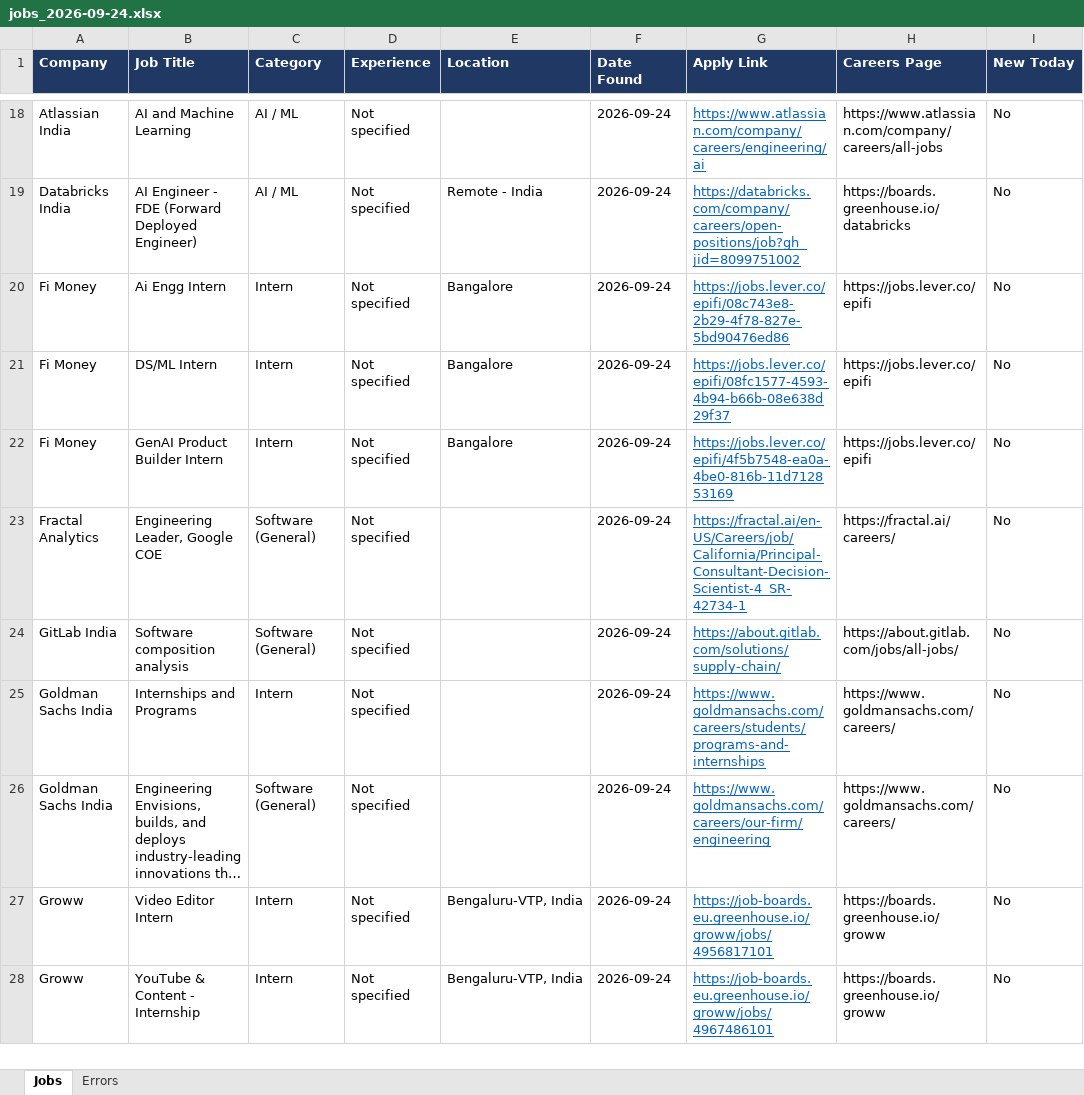
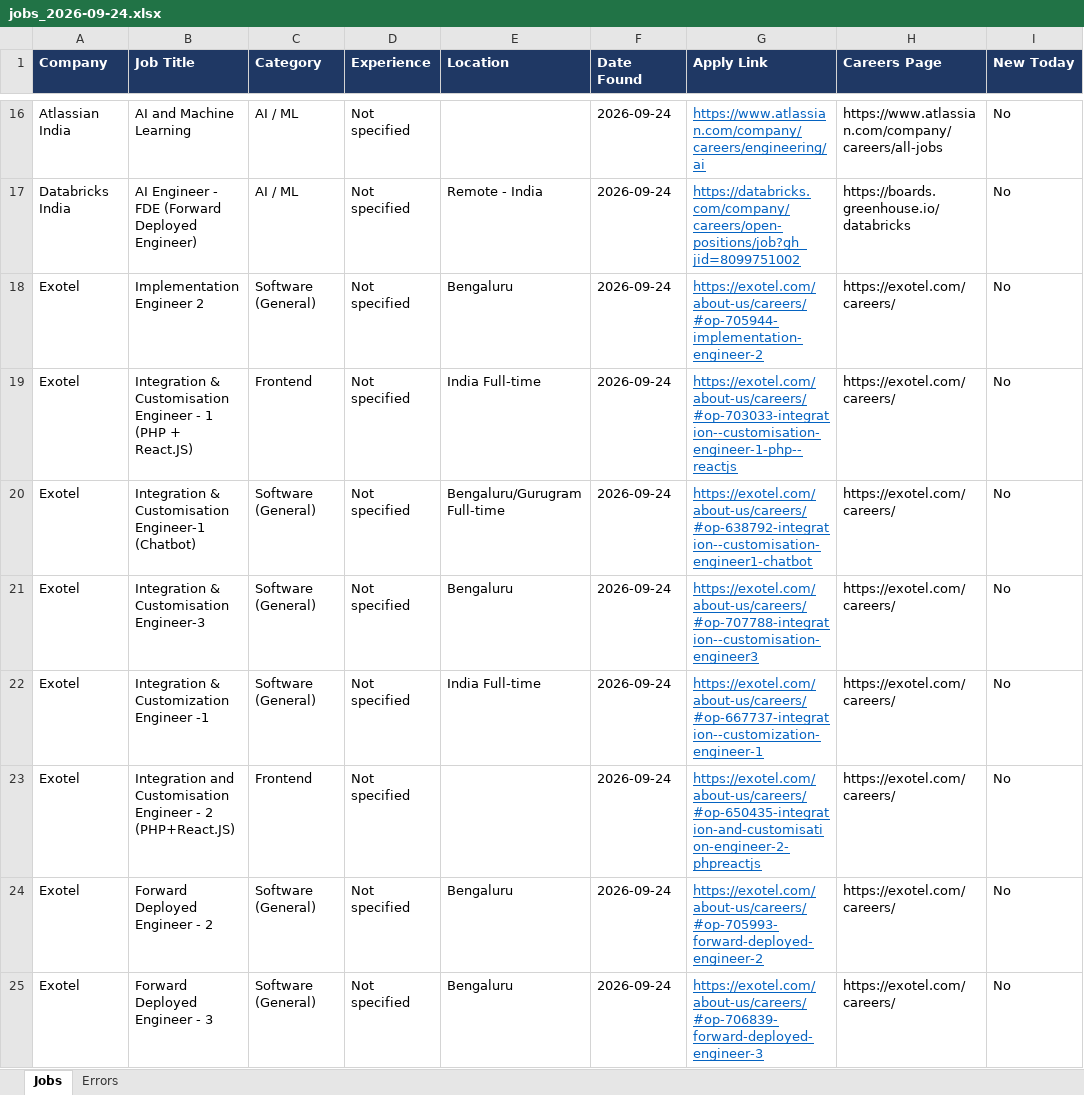
Before and after one commit to Lakshhiitaaa/JobTracker, an Excel workbook: reports/jobs_2026-09-24.xlsx, sheet Jobs, drawn as a sheet; only a part is shown, gaps mark what is left out; the shorter side is filled out with more unchanged rows; long unchanged cells end in …; values as stored, in another font and other column widths than the file's, no borders; the diff covers the shown part only; the diff names each change by its address in the sheet, - before the commit and + after, or states it on an @@ line.

```diff
--- a/reports/jobs_2026-09-24.xlsx (sheet Jobs)
+++ b/reports/jobs_2026-09-24.xlsx (sheet Jobs)
+row 18: Exotel | Implementation Engineer 2 | Software (General) | Not specified | Bengaluru | 2026-09-24 | https://exotel.com/about-us/careers/#op-705944-implementation-engineer-2 | https://exotel.com/careers/ | No
+row 19: Exotel | Integration & Customisation Engineer - 1 (PHP + React.JS) | Frontend | Not specified | India Full-time | 2026-09-24 | https://exotel.com/about-us/careers/#op-703033-integration--customisation-engineer-1-php--reactjs | https://exotel.com/careers/ | No
+row 20: Exotel | Integration & Customisation Engineer-1 (Chatbot) | Software (General) | Not specified | Bengaluru/Gurugram Full-time | 2026-09-24 | https://exotel.com/about-us/careers/#op-638792-integration--customisation-engineer1-chatbot | https://exotel.com/careers/ | No
+row 21: Exotel | Integration & Customisation Engineer-3 | Software (General) | Not specified | Bengaluru | 2026-09-24 | https://exotel.com/about-us/careers/#op-707788-integration--customisation-engineer3 | https://exotel.com/careers/ | No
+row 22: Exotel | Integration & Customization Engineer -1 | Software (General) | Not specified | India Full-time | 2026-09-24 | https://exotel.com/about-us/careers/#op-667737-integration--customization-engineer-1 | https://exotel.com/careers/ | No
+row 23: Exotel | Integration and Customisation Engineer - 2 (PHP+React.JS) | Frontend | Not specified |  | 2026-09-24 | https://exotel.com/about-us/careers/#op-650435-integration-and-customisation-engineer-2-phpreactjs | https://exotel.com/careers/ | No
+row 24: Exotel | Forward Deployed Engineer - 2 | Software (General) | Not specified | Bengaluru | 2026-09-24 | https://exotel.com/about-us/careers/#op-705993-forward-deployed-engineer-2 | https://exotel.com/careers/ | No
+row 25: Exotel | Forward Deployed Engineer - 3 | Software (General) | Not specified | Bengaluru | 2026-09-24 | https://exotel.com/about-us/careers/#op-706839-forward-deployed-engineer-3 | https://exotel.com/careers/ | No
```
Also changed, not shown: 5 added rows, 3 removed rows and 4 edited cells elsewhere in this sheet, sheet Errors, 1 other file.
